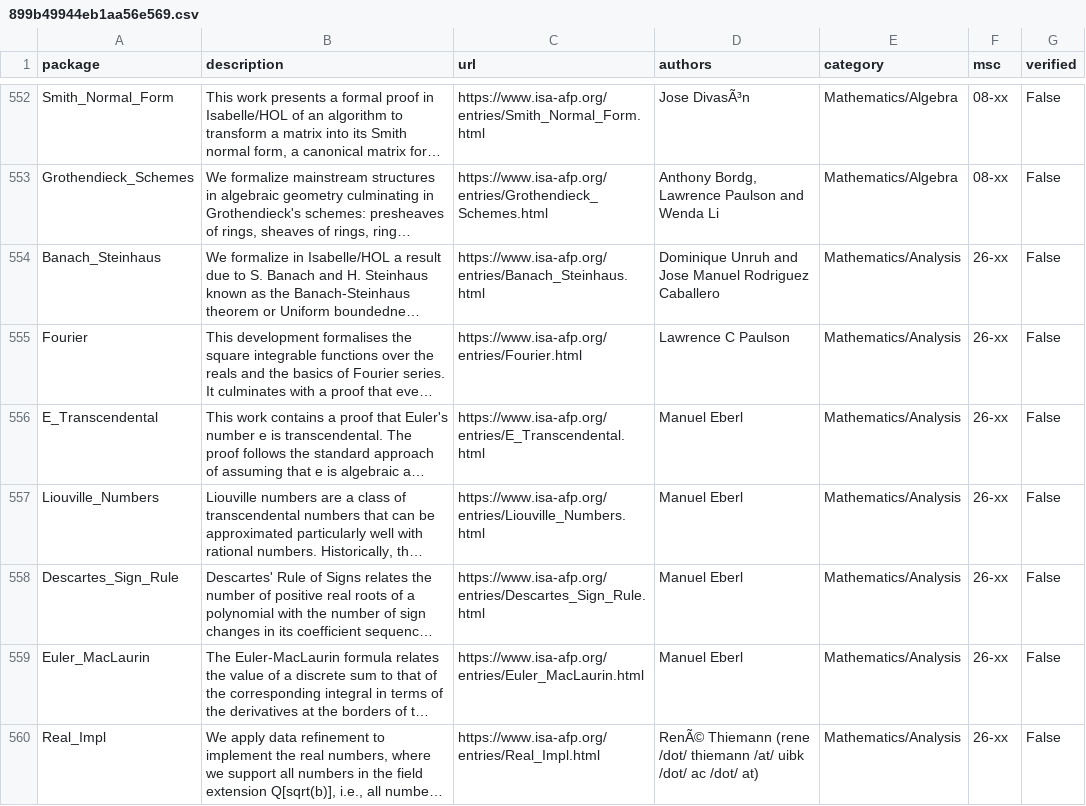
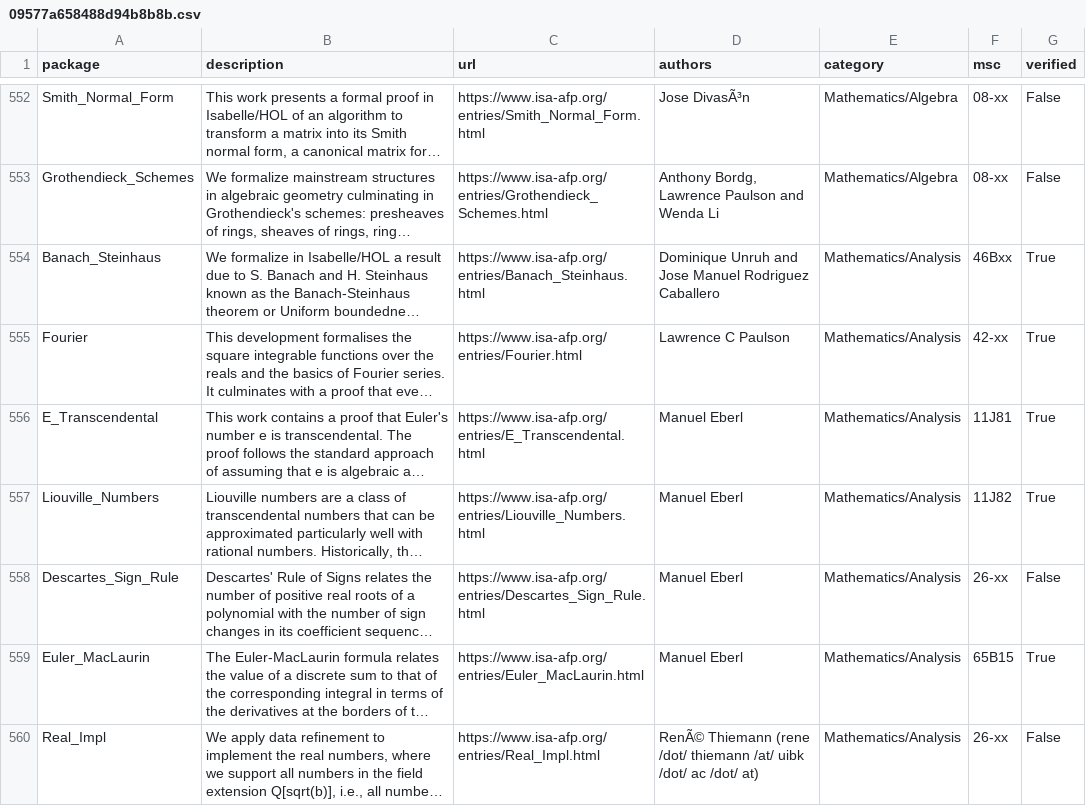
Before and after one commit to Hazelfire/thesis, a CSV file: src/09577a658488d94b8b8b.csv (was src/899b49944eb1aa56e569.csv), drawn as a sheet; only a part is shown, gaps mark what is left out; long unchanged cells end in …; the diff covers the shown part only; the diff names each change by its address in the sheet, - before the commit and + after, or states it on an @@ line.

```diff
--- a/src/899b49944eb1aa56e569.csv
+++ b/src/09577a658488d94b8b8b.csv
-F554 (msc): 26-xx
+F554 (msc): 46Bxx
-G554:G557 (verified): False
+G554:G557 (verified): True
-F555 (msc): 26-xx
+F555 (msc): 42-xx
-F556 (msc): 26-xx
+F556 (msc): 11J81
-F557 (msc): 26-xx
+F557 (msc): 11J82
-F559 (msc): 26-xx
+F559 (msc): 65B15
-G559 (verified): False
+G559 (verified): True
```
Also changed, not shown: 1 removed row and 55 edited cells elsewhere in this file, src/7e093006db70accc77a2.csv, 5 other files.
